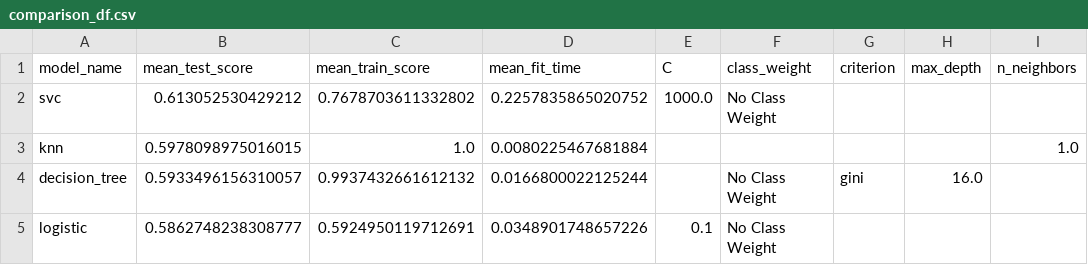
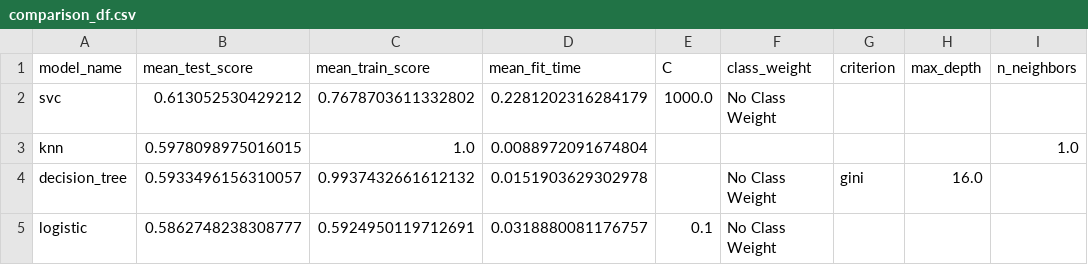
Before and after one commit to UBC-MDS/Red-Wine-Quality-Prediction, a CSV file: results/tables/comparison_df.csv, drawn as a sheet; only a part is shown; the diff names each change by its address in the sheet, - before the commit and + after, or states it on an @@ line.

```diff
--- a/results/tables/comparison_df.csv
+++ b/results/tables/comparison_df.csv
-D2 (mean_fit_time): 0.2257835865020752
+D2 (mean_fit_time): 0.2281202316284179
-D3 (mean_fit_time): 0.0080225467681884
+D3 (mean_fit_time): 0.0088972091674804
-D4 (mean_fit_time): 0.0166800022125244
+D4 (mean_fit_time): 0.0151903629302978
-D5 (mean_fit_time): 0.0348901748657226
+D5 (mean_fit_time): 0.0318880081176757
```
Also changed, not shown: results/tables/cv_results.csv, results/tables/decision_tree_grid_search.csv, 10 other files.
